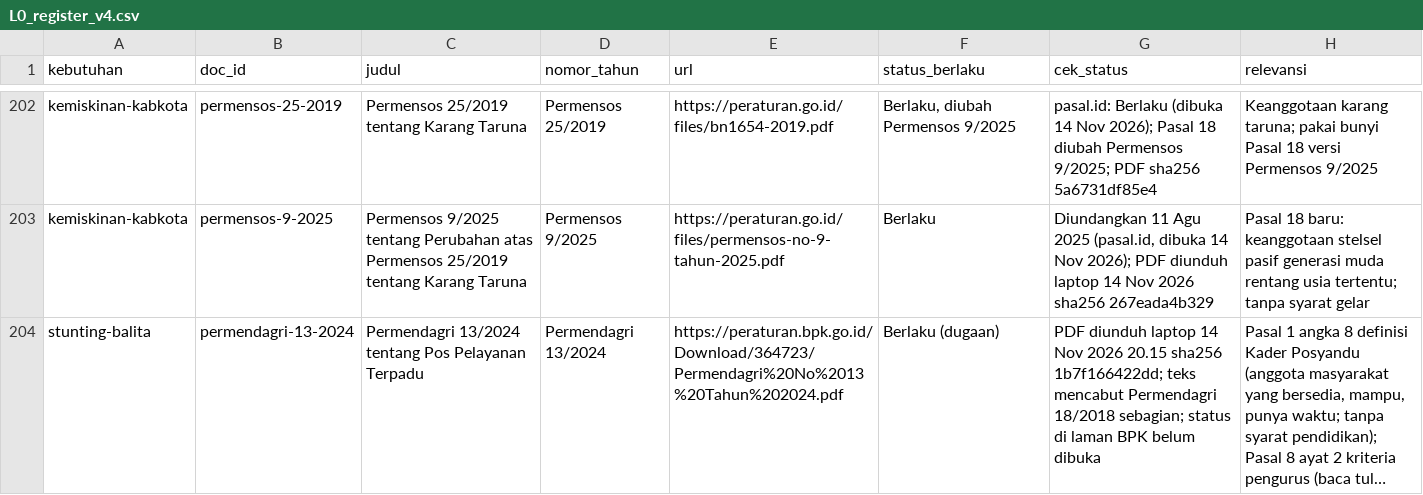
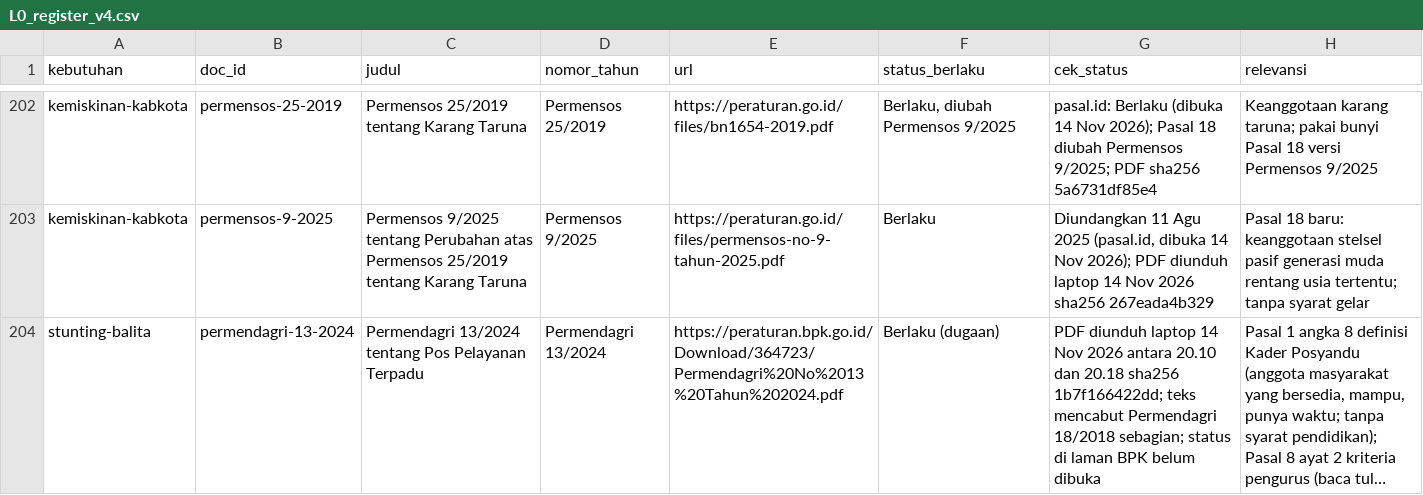
Before and after one commit to raihandaryh-hash/suluiou, a CSV file: mesin/sumber/dokumen/L0_register_v4.csv, drawn as a sheet; only a part is shown, gaps mark what is left out; long unchanged cells end in …; the diff names each change by its address in the sheet, - before the commit and + after, or states it on an @@ line.

```diff
--- a/mesin/sumber/dokumen/L0_register_v4.csv
+++ b/mesin/sumber/dokumen/L0_register_v4.csv
-G204 (cek_status): …Nov 2026 20.15 sha256 1b7f166422dd;…
+G204 (cek_status): …Nov 2026 antara 20.10 dan 20.18 sha256 1b7f166422dd;…
```
